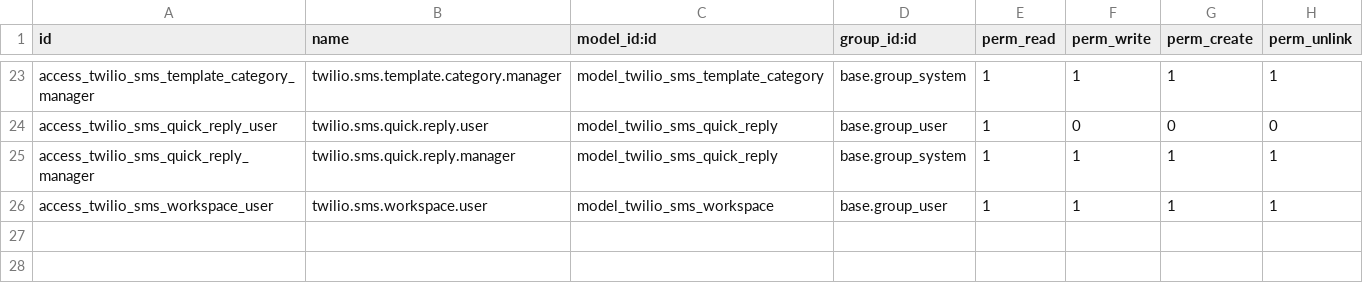
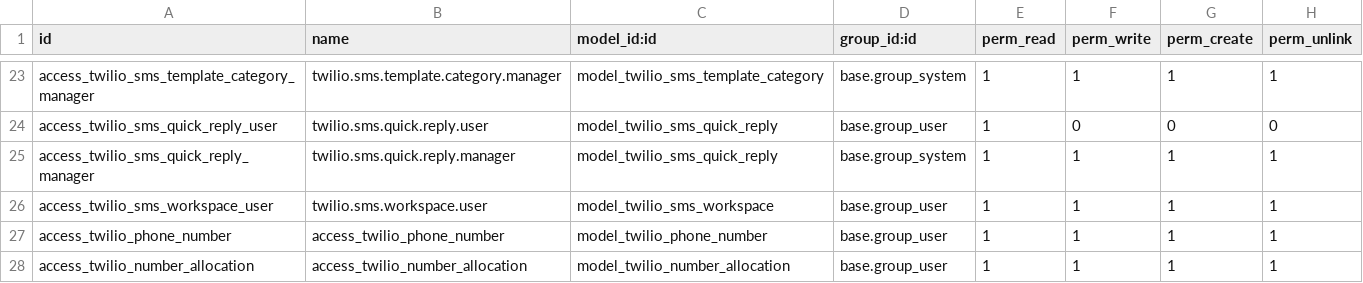
Before and after one commit to Hasnen-mr/oddo-twilio, a CSV file: twilio_dialer/security/ir.model.access.csv, drawn as a sheet; only a part is shown, gaps mark what is left out.

Commit message:
Feat: Implement single-page inline Number Allocation permission manager with All numbers option and softphone dialpad sync

```diff
--- a/twilio_dialer/security/ir.model.access.csv
+++ b/twilio_dialer/security/ir.model.access.csv
@@ -26 +26,3 @@ access_twilio_sms_quick_reply_manager,twilio.sms.quick.reply.manager,model_twili
 access_twilio_sms_workspace_user,twilio.sms.workspace.user,model_twilio_sms_workspace,base.group_user,1,1,1,1
+access_twilio_phone_number,access_twilio_phone_number,model_twilio_phone_number,base.group_user,1,1,1,1
+access_twilio_number_allocation,access_twilio_number_allocation,model_twilio_number_allocation,base.group_user,1,1,1,1
```
Also changed, not shown: 15 other files.
